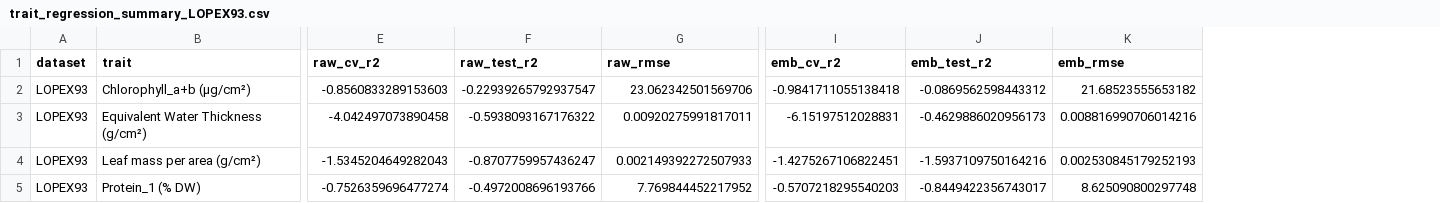
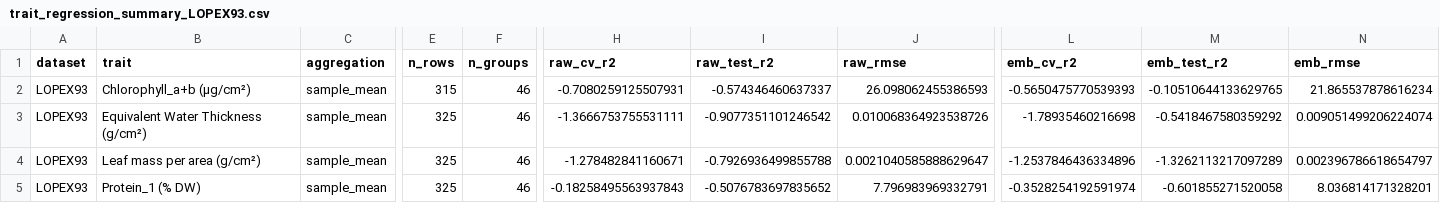
Before and after one commit to vamazing/Leaf2Traits, a CSV file: outputs/stage1/trait_regression_summary_LOPEX93.csv, drawn as a sheet; only a part is shown, gaps mark what is left out; addresses are those after the commit; the diff covers the shown part only; the diff names each change by its address in the sheet, - before the commit and + after, or states it on an @@ line.

```diff
--- a/outputs/stage1/trait_regression_summary_LOPEX93.csv
+++ b/outputs/stage1/trait_regression_summary_LOPEX93.csv
+column C (aggregation), rows 2-5: all sample_mean
+column E (n_rows), rows 2-5: 315 | 325 | 325 | 325
+column F (n_groups), rows 2-5: all 46
-H2 (raw_cv_r2): -0.8560833289153603
+H2 (raw_cv_r2): -0.7080259125507931
-I2 (raw_test_r2): -0.22939265792937547
+I2 (raw_test_r2): -0.574346460637337
-J2 (raw_rmse): 23.062342501569706
+J2 (raw_rmse): 26.098062455386593
-L2 (emb_cv_r2): -0.9841711055138418
+L2 (emb_cv_r2): -0.5650475770539393
-M2 (emb_test_r2): -0.0869562598443312
+M2 (emb_test_r2): -0.10510644133629765
-N2 (emb_rmse): 21.68523555653182
+N2 (emb_rmse): 21.865537878616234
-H3 (raw_cv_r2): -4.042497073890458
+H3 (raw_cv_r2): -1.3666753755531111
-I3 (raw_test_r2): -0.5938093167176322
+I3 (raw_test_r2): -0.9077351101246542
-J3 (raw_rmse): 0.00920275991817011
+J3 (raw_rmse): 0.010068364923538726
-L3 (emb_cv_r2): -6.15197512028831
+L3 (emb_cv_r2): -1.78935460216698
-M3 (emb_test_r2): -0.4629886020956173
+M3 (emb_test_r2): -0.5418467580359292
-N3 (emb_rmse): 0.008816990706014216
+N3 (emb_rmse): 0.009051499206224074
-H4 (raw_cv_r2): -1.5345204649282043
+H4 (raw_cv_r2): -1.278482841160671
-I4 (raw_test_r2): -0.8707759957436247
+I4 (raw_test_r2): -0.7926936499855788
-J4 (raw_rmse): 0.002149392272507933
+J4 (raw_rmse): 0.0021040585888629647
-L4 (emb_cv_r2): -1.4275267106822451
+L4 (emb_cv_r2): -1.2537846436334896
-M4 (emb_test_r2): -1.5937109750164216
+M4 (emb_test_r2): -1.3262113217097289
-N4 (emb_rmse): 0.002530845179252193
+N4 (emb_rmse): 0.002396786618654797
-H5 (raw_cv_r2): -0.7526359696477274
+H5 (raw_cv_r2): -0.18258495563937843
-I5 (raw_test_r2): -0.4972008696193766
+I5 (raw_test_r2): -0.5076783697835652
-J5 (raw_rmse): 7.769844452217952
+J5 (raw_rmse): 7.796983969332791
-L5 (emb_cv_r2): -0.5707218295540203
+L5 (emb_cv_r2): -0.3528254192591974
-M5 (emb_test_r2): -0.8449422356743017
+M5 (emb_test_r2): -0.601855271520058
-N5 (emb_rmse): 8.625090800297748
+N5 (emb_rmse): 8.036814171328201
```
Also changed, not shown: 20 edited cells elsewhere in this file, outputs/stage1/trait_regression_summary_SierraNevada.csv, outputs/stage2/transfer_summary.csv, 12 other files.
